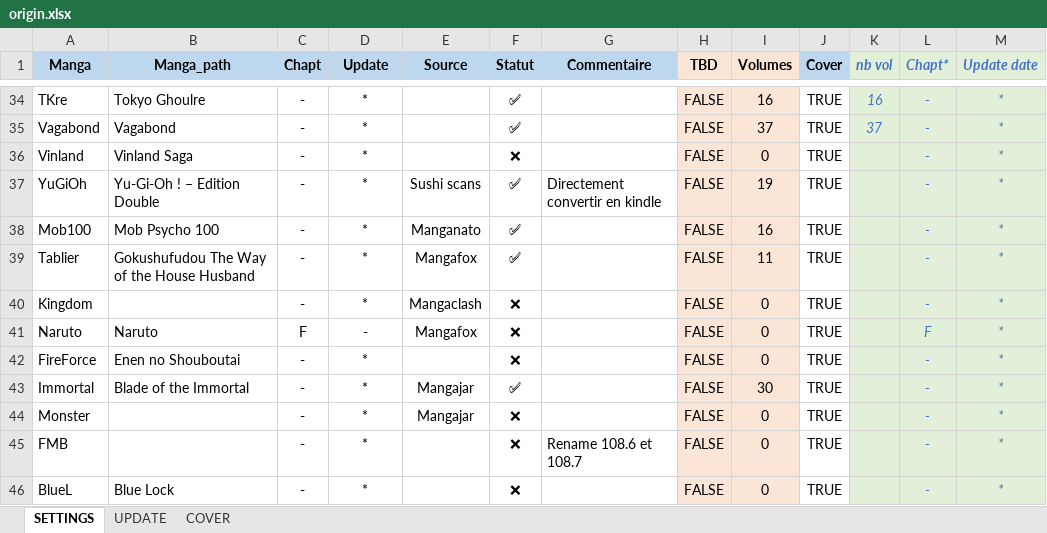
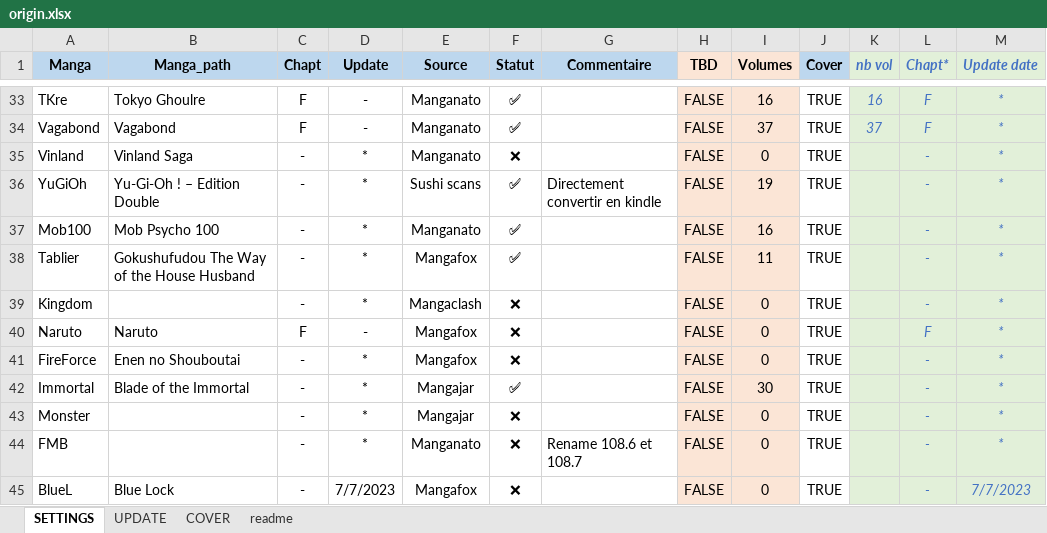
Before and after one commit to PierreRlld/EMS, an Excel workbook: origin.xlsx, sheet SETTINGS, drawn as a sheet; only a part is shown, gaps mark what is left out; values as stored, in another font and other column widths than the file's, no borders; conditional formats not drawn; addresses are those after the commit; the diff covers the shown part only; the diff names each change by its address in the sheet, - before the commit and + after, or states it on an @@ line.

```diff
--- a/origin.xlsx (sheet SETTINGS)
+++ b/origin.xlsx (sheet SETTINGS)
+sheet tab: readme
-C33:C34 (Chapt): -
+C33:C34 (Chapt): F
-D33:D34 (Update): *
+D33:D34 (Update): -
-E33:E35 (Source): (empty)
+E33:E35 (Source): Manganato
-L33:L34 (Chapt*): -
+L33:L34 (Chapt*): F
-E41 (Source): (empty)
+E41 (Source): Mangafox
-E44 (Source): (empty)
+E44 (Source): Manganato
-D45 (Update): *
+D45 (Update): 7/7/2023
-E45 (Source): (empty)
+E45 (Source): Mangafox
-M45 (Update date): *
+M45 (Update date): 7/7/2023
```
Also changed, not shown: 1 removed row and 30 edited cells elsewhere in this sheet, sheet UPDATE, formulas that keep their value, 1 other file.
